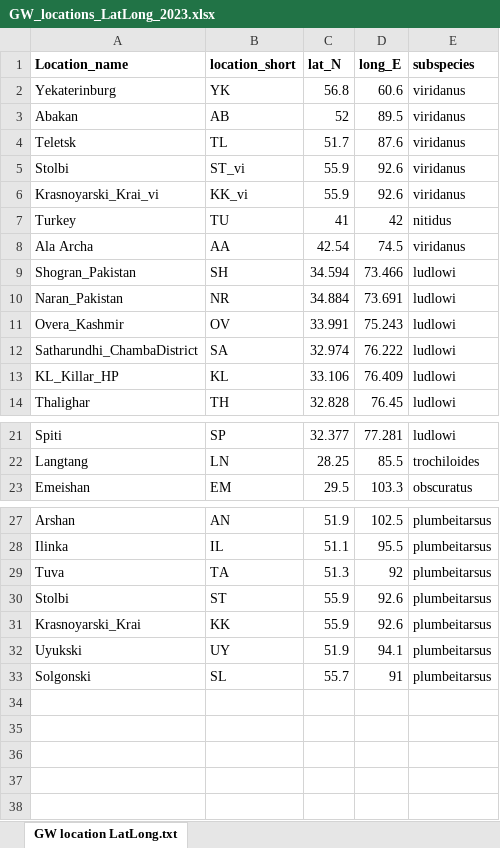
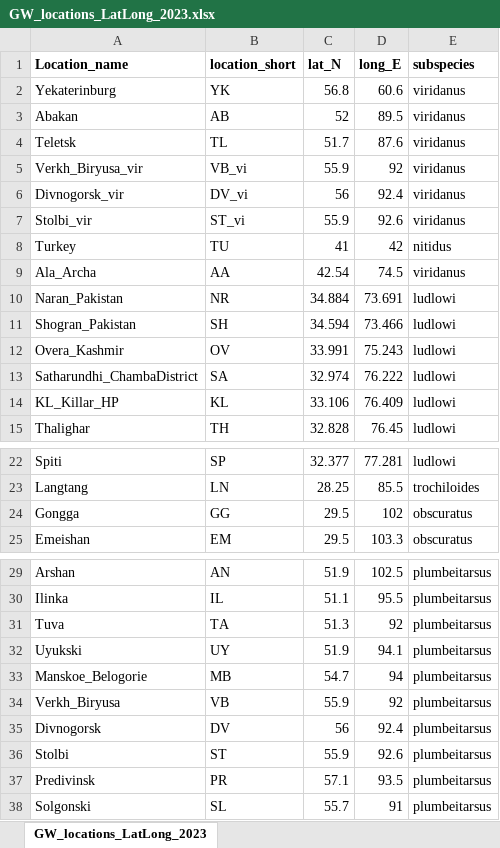
Before and after one commit to darreni/GreenishWarblerGenomics2025, an Excel workbook: metadata/GW_locations_LatLong_2023.xlsx, sheet GW_locations_LatLong_2023, drawn as a sheet; only a part is shown, gaps mark what is left out; values as stored, in another font and other column widths than the file's, no borders; removed rows and columns are numbered as before the commit, all else as after; the diff names each change by its address in the sheet, - before the commit and + after, or states it on an @@ line.

Commit message:
detailed locations of Siberian birds

```diff
--- a/metadata/GW_locations_LatLong_2023.xlsx (sheet GW_locations_LatLong_2023)
+++ b/metadata/GW_locations_LatLong_2023.xlsx (sheet GW_locations_LatLong_2023)
-sheet tab: GW location LatLong.txt
+sheet tab: GW_locations_LatLong_2023
+row 5: Verkh_Biryusa_vir | VB_vi | 55.9 | 92 | viridanus
+row 6: Divnogorsk_vir | DV_vi | 56 | 92.4 | viridanus
-A7 (Location_name): Stolbi
+A7 (Location_name): Stolbi_vir
-row 6: Krasnoyarski_Krai_vi | KK_vi | 55.9 | 92.6 | viridanus
-A9 (Location_name): Ala Archa
+A9 (Location_name): Ala_Archa
+row 24: Gongga | GG | 29.5 | 102 | obscuratus
+row 33: Manskoe_Belogorie | MB | 54.7 | 94 | plumbeitarsus
+row 34: Verkh_Biryusa | VB | 55.9 | 92 | plumbeitarsus
+row 35: Divnogorsk | DV | 56 | 92.4 | plumbeitarsus
-row 31: Krasnoyarski_Krai | KK | 55.9 | 92.6 | plumbeitarsus
+row 37: Predivinsk | PR | 57.1 | 93.5 | plumbeitarsus
```
Also changed, not shown: 6 other files.
